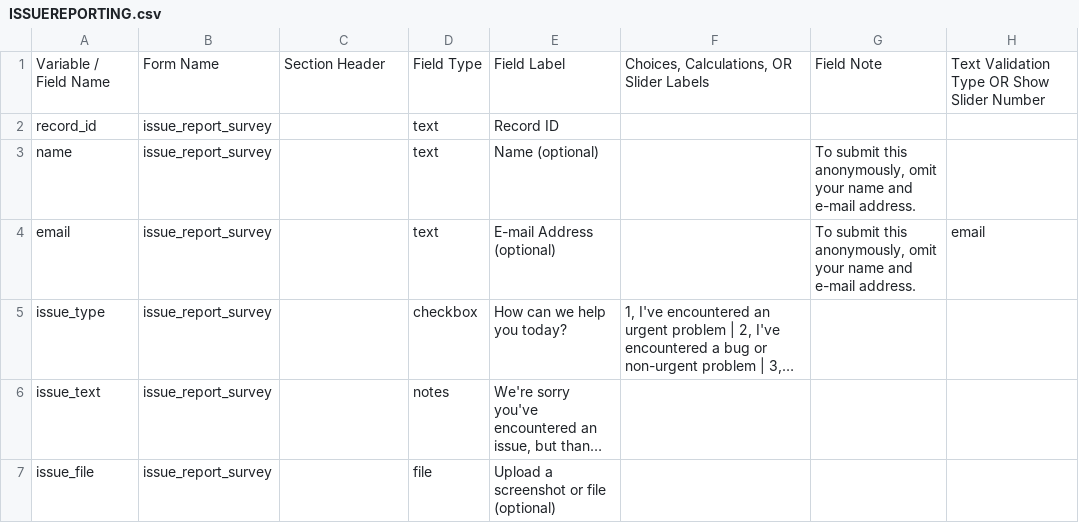
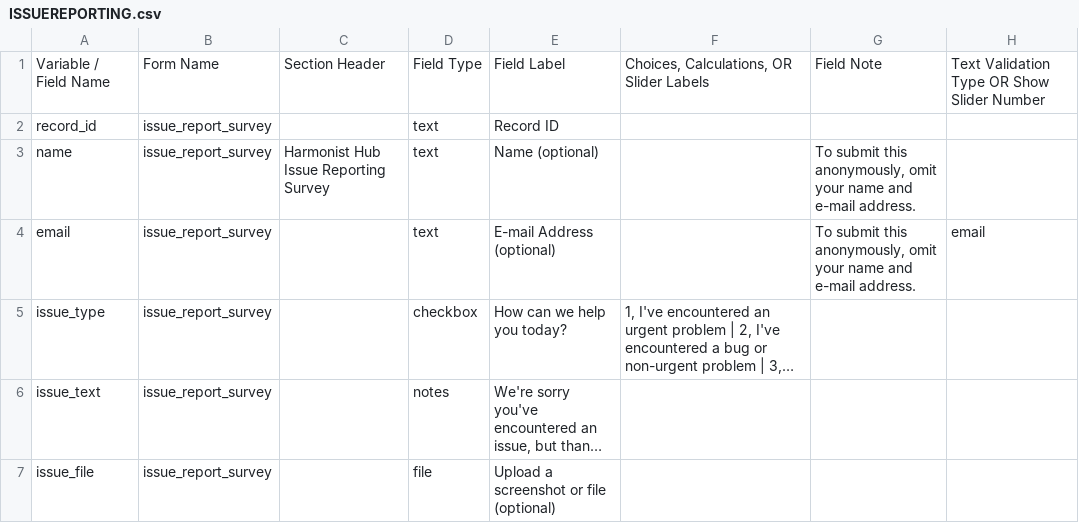
Before and after one commit to vanderbilt-redcap/harmonist-hub, a CSV file: csv/ISSUEREPORTING.csv, drawn as a sheet; only a part is shown; long unchanged cells end in …; the diff names each change by its address in the sheet, - before the commit and + after, or states it on an @@ line.

```diff
--- a/csv/ISSUEREPORTING.csv
+++ b/csv/ISSUEREPORTING.csv
-C3: (empty)
+C3: Harmonist Hub Issue Reporting Survey
```
Also changed, not shown: csv/FAQ.csv, csv/GROUP.csv, 4 other files.
